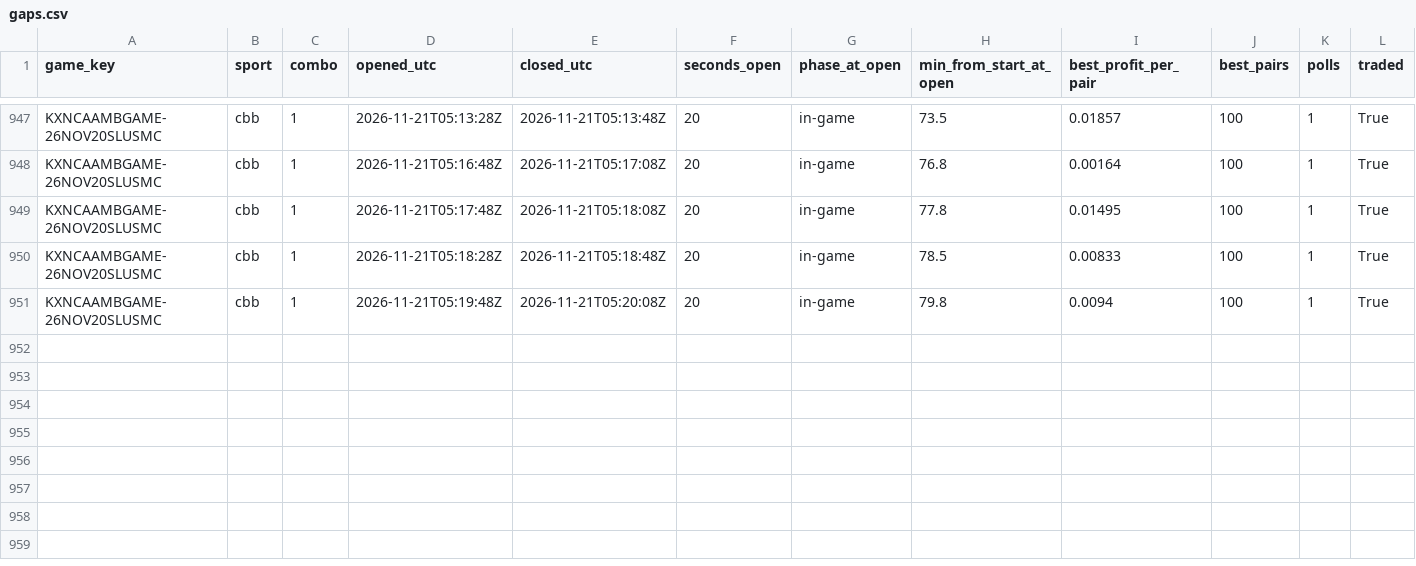
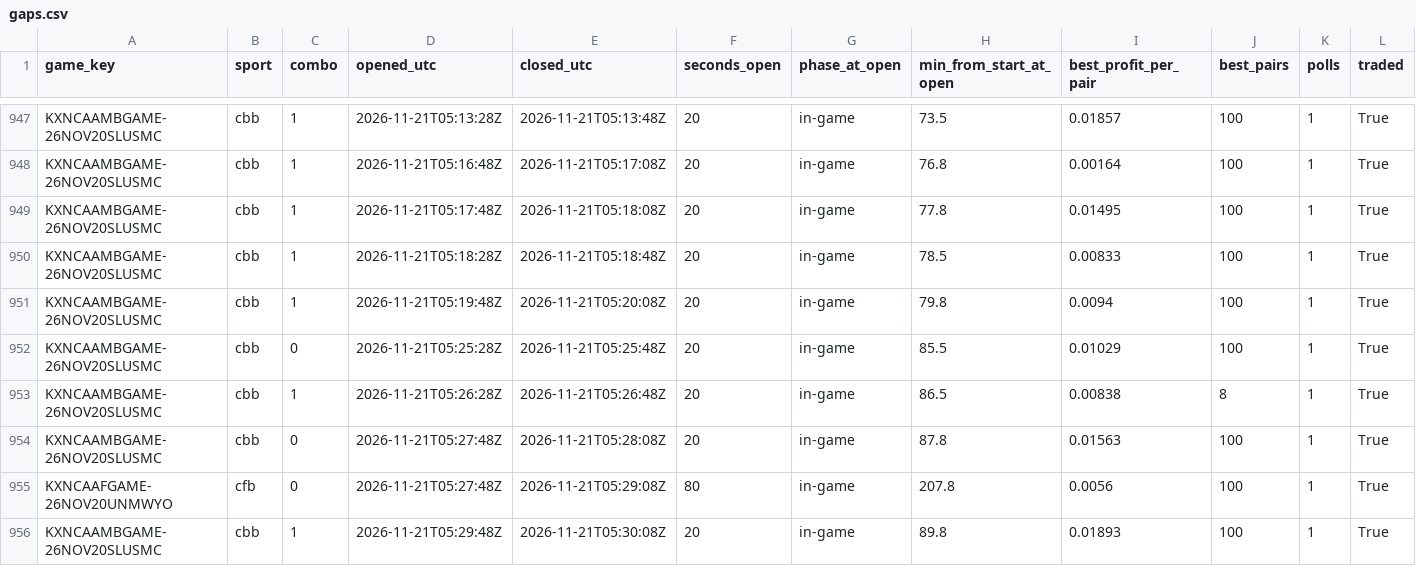
Before and after one commit to gwjp19/Garage-Band-Hedge-Fund, a CSV file: data/gaps.csv, drawn as a sheet; only a part is shown, gaps mark what is left out.

```diff
--- a/data/gaps.csv
+++ b/data/gaps.csv
@@ -951 +951,6 @@ KXNCAAMBGAME-26NOV20SLUSMC,cbb,1,2026-11-21T05:18:28Z,2026-11-21T05:18:48Z,20,in
 KXNCAAMBGAME-26NOV20SLUSMC,cbb,1,2026-11-21T05:19:48Z,2026-11-21T05:20:08Z,20,in-game,79.8,0.0094,100,1,True
+KXNCAAMBGAME-26NOV20SLUSMC,cbb,0,2026-11-21T05:25:28Z,2026-11-21T05:25:48Z,20,in-game,85.5,0.01029,100,1,True
+KXNCAAMBGAME-26NOV20SLUSMC,cbb,1,2026-11-21T05:26:28Z,2026-11-21T05:26:48Z,20,in-game,86.5,0.00838,8,1,True
+KXNCAAMBGAME-26NOV20SLUSMC,cbb,0,2026-11-21T05:27:48Z,2026-11-21T05:28:08Z,20,in-game,87.8,0.01563,100,1,True
+KXNCAAFGAME-26NOV20UNMWYO,cfb,0,2026-11-21T05:27:48Z,2026-11-21T05:29:08Z,80,in-game,207.8,0.0056,100,1,True
+KXNCAAMBGAME-26NOV20SLUSMC,cbb,1,2026-11-21T05:29:48Z,2026-11-21T05:30:08Z,20,in-game,89.8,0.01893,100,1,True
```
Also changed, not shown: data/trades.csv, 1 other file.
